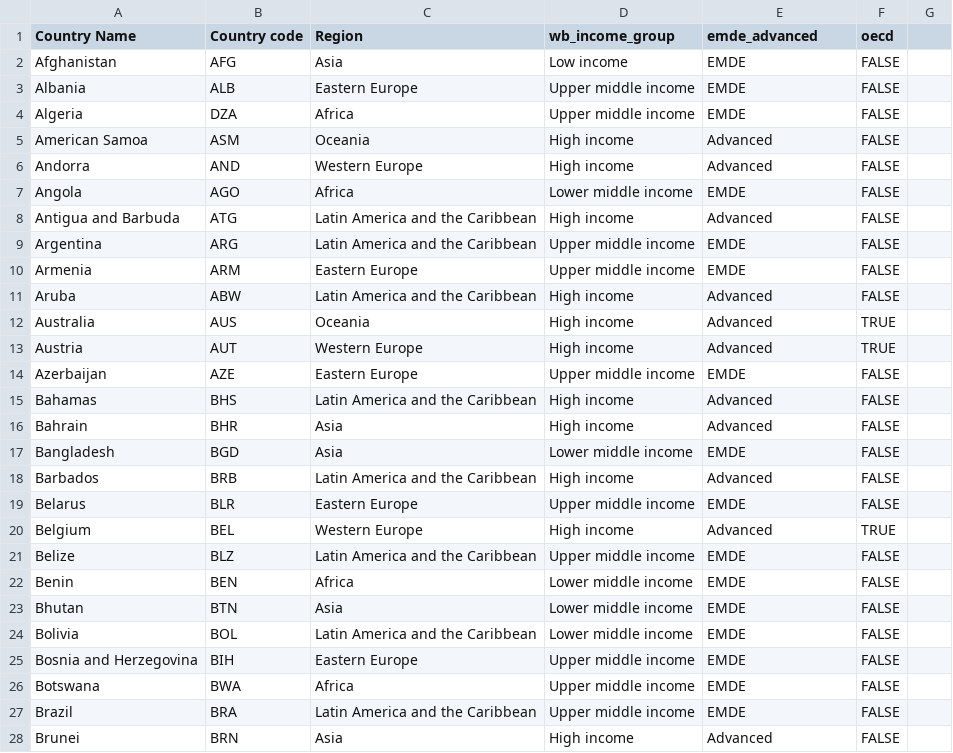
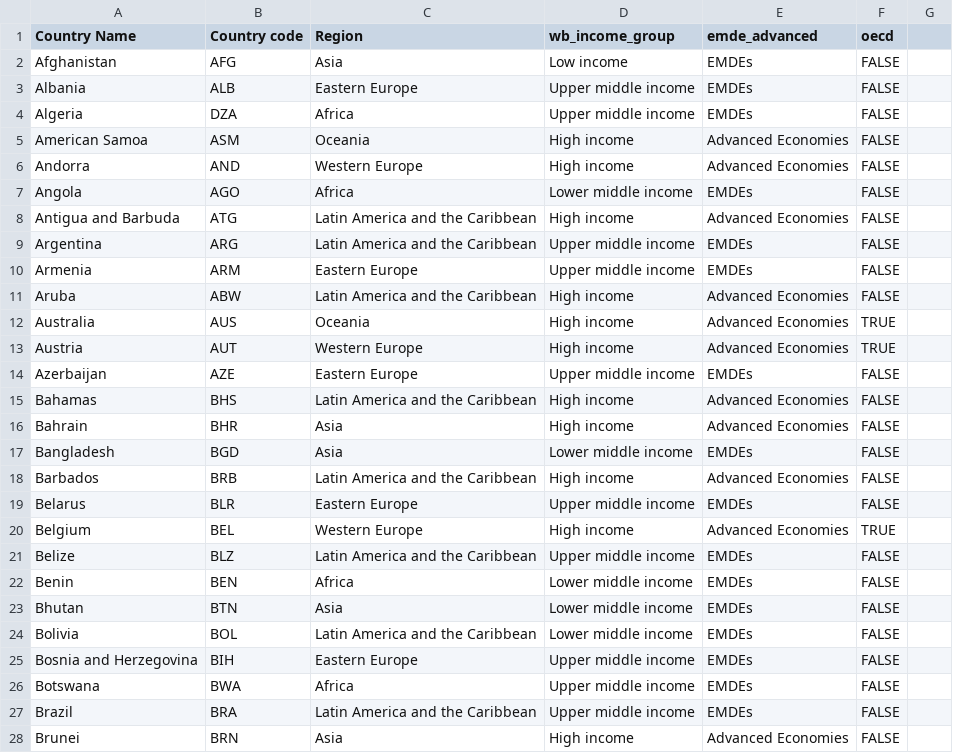
Before and after one commit to LukeHatton21/wacc-ssp-scenarios, a CSV file: DATA/Country_Coding.csv, drawn as a sheet; only a part is shown; the diff covers the shown part only.

```diff
--- a/DATA/Country_Coding.csv
+++ b/DATA/Country_Coding.csv
@@ -1,28 +1,28 @@
 Country Name,Country code,Region,wb_income_group,emde_advanced,oecd,
-Afghanistan,AFG,Asia,Low income,EMDE,FALSE,
-Albania,ALB,Eastern Europe,Upper middle income,EMDE,FALSE,
-Algeria,DZA,Africa,Upper middle income,EMDE,FALSE,
-American Samoa,ASM,Oceania,High income,Advanced,FALSE,
-Andorra,AND,Western Europe,High income,Advanced,FALSE,
-Angola,AGO,Africa,Lower middle income,EMDE,FALSE,
-Antigua and Barbuda,ATG,Latin America and the Caribbean,High income,Advanced,FALSE,
-Argentina,ARG,Latin America and the Caribbean,Upper middle income,EMDE,FALSE,
-Armenia,ARM,Eastern Europe,Upper middle income,EMDE,FALSE,
-Aruba,ABW,Latin America and the Caribbean,High income,Advanced,FALSE,
-Australia,AUS,Oceania,High income,Advanced,TRUE,
-Austria,AUT,Western Europe,High income,Advanced,TRUE,
-Azerbaijan,AZE,Eastern Europe,Upper middle income,EMDE,FALSE,
-Bahamas,BHS,Latin America and the Caribbean,High income,Advanced,FALSE,
-Bahrain,BHR,Asia,High income,Advanced,FALSE,
-Bangladesh,BGD,Asia,Lower middle income,EMDE,FALSE,
-Barbados,BRB,Latin America and the Caribbean,High income,Advanced,FALSE,
-Belarus,BLR,Eastern Europe,Upper middle income,EMDE,FALSE,
-Belgium,BEL,Western Europe,High income,Advanced,TRUE,
-Belize,BLZ,Latin America and the Caribbean,Upper middle income,EMDE,FALSE,
-Benin,BEN,Africa,Lower middle income,EMDE,FALSE,
-Bhutan,BTN,Asia,Lower middle income,EMDE,FALSE,
-Bolivia,BOL,Latin America and the Caribbean,Lower middle income,EMDE,FALSE,
-Bosnia and Herzegovina,BIH,Eastern Europe,Upper middle income,EMDE,FALSE,
-Botswana,BWA,Africa,Upper middle income,EMDE,FALSE,
-Brazil,BRA,Latin America and the Caribbean,Upper middle income,EMDE,FALSE,
-Brunei,BRN,Asia,High income,Advanced,FALSE,
+Afghanistan,AFG,Asia,Low income,EMDEs,FALSE,
+Albania,ALB,Eastern Europe,Upper middle income,EMDEs,FALSE,
+Algeria,DZA,Africa,Upper middle income,EMDEs,FALSE,
+American Samoa,ASM,Oceania,High income,Advanced Economies,FALSE,
+Andorra,AND,Western Europe,High income,Advanced Economies,FALSE,
+Angola,AGO,Africa,Lower middle income,EMDEs,FALSE,
+Antigua and Barbuda,ATG,Latin America and the Caribbean,High income,Advanced Economies,FALSE,
+Argentina,ARG,Latin America and the Caribbean,Upper middle income,EMDEs,FALSE,
+Armenia,ARM,Eastern Europe,Upper middle income,EMDEs,FALSE,
+Aruba,ABW,Latin America and the Caribbean,High income,Advanced Economies,FALSE,
+Australia,AUS,Oceania,High income,Advanced Economies,TRUE,
+Austria,AUT,Western Europe,High income,Advanced Economies,TRUE,
+Azerbaijan,AZE,Eastern Europe,Upper middle income,EMDEs,FALSE,
+Bahamas,BHS,Latin America and the Caribbean,High income,Advanced Economies,FALSE,
+Bahrain,BHR,Asia,High income,Advanced Economies,FALSE,
+Bangladesh,BGD,Asia,Lower middle income,EMDEs,FALSE,
+Barbados,BRB,Latin America and the Caribbean,High income,Advanced Economies,FALSE,
+Belarus,BLR,Eastern Europe,Upper middle income,EMDEs,FALSE,
+Belgium,BEL,Western Europe,High income,Advanced Economies,TRUE,
+Belize,BLZ,Latin America and the Caribbean,Upper middle income,EMDEs,FALSE,
+Benin,BEN,Africa,Lower middle income,EMDEs,FALSE,
+Bhutan,BTN,Asia,Lower middle income,EMDEs,FALSE,
+Bolivia,BOL,Latin America and the Caribbean,Lower middle income,EMDEs,FALSE,
+Bosnia and Herzegovina,BIH,Eastern Europe,Upper middle income,EMDEs,FALSE,
+Botswana,BWA,Africa,Upper middle income,EMDEs,FALSE,
+Brazil,BRA,Latin America and the Caribbean,Upper middle income,EMDEs,FALSE,
+Brunei,BRN,Asia,High income,Advanced Economies,FALSE,
```
Also changed, not shown: 145 edited cells elsewhere in this file, 10 other files.
